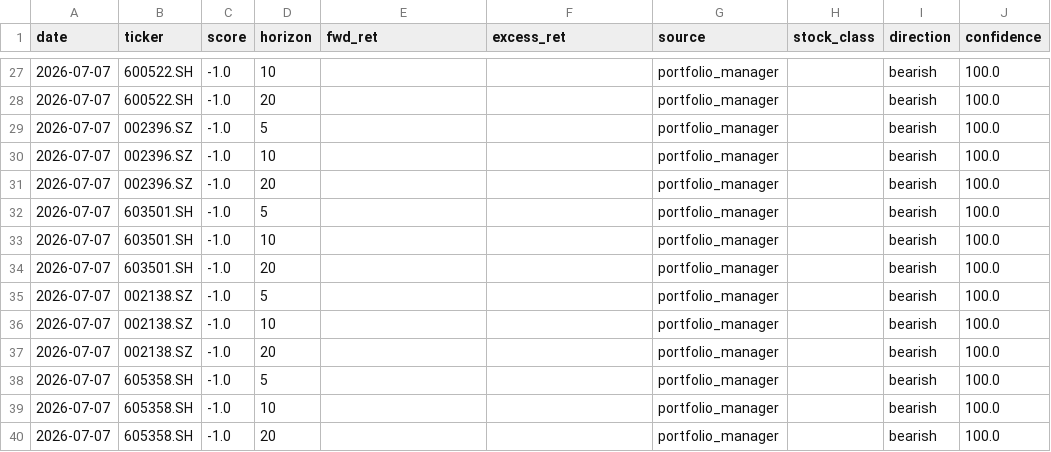
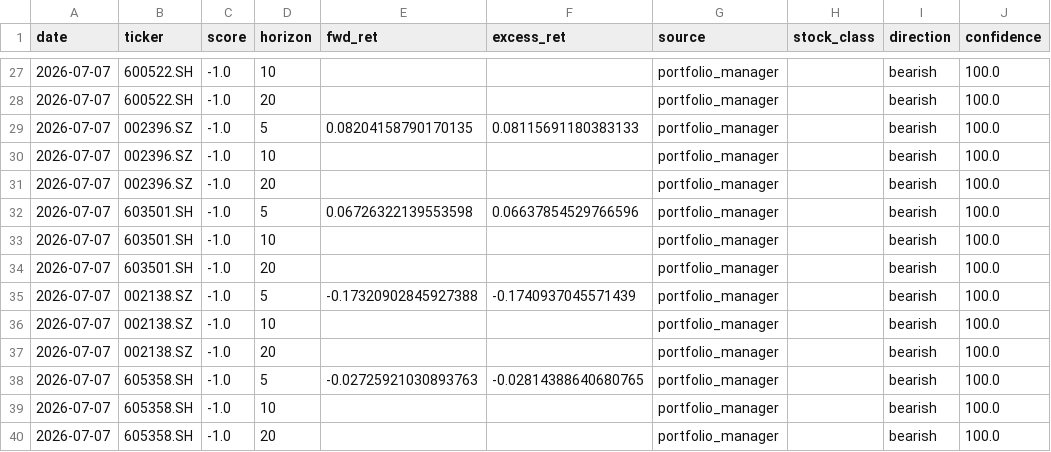
Before and after one commit to Alex-gmdotcom/AI-stock-china, a CSV file: output/eval/panel.csv, drawn as a sheet; only a part is shown, gaps mark what is left out; the diff covers the shown part only.

```diff
--- a/output/eval/panel.csv
+++ b/output/eval/panel.csv
@@ -28,12 +28,12 @@
 2026-07-07,600522.SH,-1.0,20,,,portfolio_manager,,bearish,100.0
-2026-07-07,002396.SZ,-1.0,5,,,portfolio_manager,,bearish,100.0
+2026-07-07,002396.SZ,-1.0,5,0.08204158790170135,0.08115691180383133,portfolio_manager,,bearish,100.0
 2026-07-07,002396.SZ,-1.0,10,,,portfolio_manager,,bearish,100.0
 2026-07-07,002396.SZ,-1.0,20,,,portfolio_manager,,bearish,100.0
-2026-07-07,603501.SH,-1.0,5,,,portfolio_manager,,bearish,100.0
+2026-07-07,603501.SH,-1.0,5,0.06726322139553598,0.06637854529766596,portfolio_manager,,bearish,100.0
 2026-07-07,603501.SH,-1.0,10,,,portfolio_manager,,bearish,100.0
 2026-07-07,603501.SH,-1.0,20,,,portfolio_manager,,bearish,100.0
-2026-07-07,002138.SZ,-1.0,5,,,portfolio_manager,,bearish,100.0
+2026-07-07,002138.SZ,-1.0,5,-0.17320902845927388,-0.1740937045571439,portfolio_manager,,bearish,100.0
 2026-07-07,002138.SZ,-1.0,10,,,portfolio_manager,,bearish,100.0
 2026-07-07,002138.SZ,-1.0,20,,,portfolio_manager,,bearish,100.0
-2026-07-07,605358.SH,-1.0,5,,,portfolio_manager,,bearish,100.0
+2026-07-07,605358.SH,-1.0,5,-0.02725921030893763,-0.02814388640680765,portfolio_manager,,bearish,100.0
 2026-07-07,605358.SH,-1.0,10,,,portfolio_manager,,bearish,100.0
```
Also changed, not shown: 18 edited cells elsewhere in this file, 1 other file.
